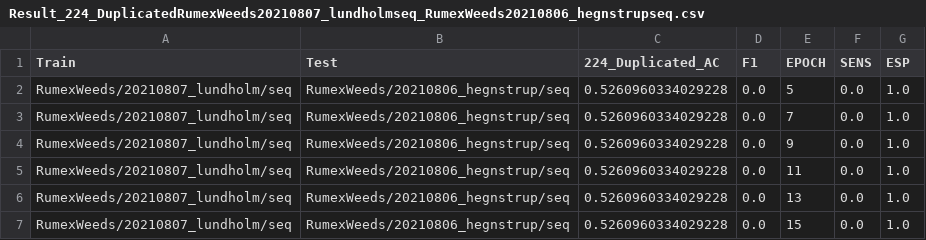
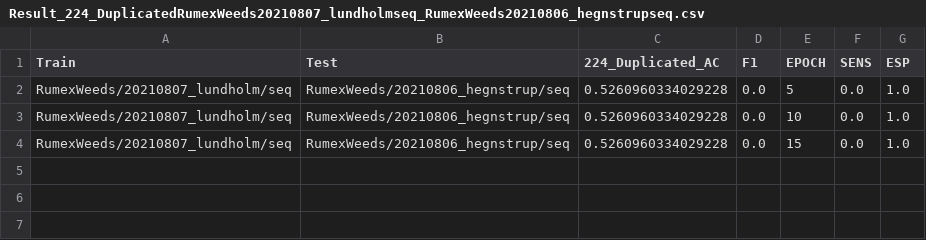
Before and after one commit to TadiotoG/Reconhecimento-de-daninhas, a CSV file: NovaBase/Result_224_DuplicatedRumexWeeds20210807_lundholmseq_RumexWeeds20210806_hegnstrupseq.csv, drawn as a sheet.

```diff
--- a/NovaBase/Result_224_DuplicatedRumexWeeds20210807_lundholmseq_RumexWeeds20210806_hegnstrupseq.csv
+++ b/NovaBase/Result_224_DuplicatedRumexWeeds20210807_lundholmseq_RumexWeeds20210806_hegnstrupseq.csv
@@ -2,6 +2,3 @@ Train,Test,224_Duplicated_AC,F1,EPOCH,SENS,ESP
 RumexWeeds/20210807_lundholm/seq,RumexWeeds/20210806_hegnstrup/seq,0.5260960334029228,0.0,5,0.0,1.0
-RumexWeeds/20210807_lundholm/seq,RumexWeeds/20210806_hegnstrup/seq,0.5260960334029228,0.0,7,0.0,1.0
-RumexWeeds/20210807_lundholm/seq,RumexWeeds/20210806_hegnstrup/seq,0.5260960334029228,0.0,9,0.0,1.0
-RumexWeeds/20210807_lundholm/seq,RumexWeeds/20210806_hegnstrup/seq,0.5260960334029228,0.0,11,0.0,1.0
-RumexWeeds/20210807_lundholm/seq,RumexWeeds/20210806_hegnstrup/seq,0.5260960334029228,0.0,13,0.0,1.0
+RumexWeeds/20210807_lundholm/seq,RumexWeeds/20210806_hegnstrup/seq,0.5260960334029228,0.0,10,0.0,1.0
 RumexWeeds/20210807_lundholm/seq,RumexWeeds/20210806_hegnstrup/seq,0.5260960334029228,0.0,15,0.0,1.0
```
Also changed, not shown: NovaBase/Result_224_DuplicatedRumexWeeds20210806_stengardseq_RumexWeeds20210908_lundholmseq.csv, NovaBase/Result_224_DuplicatedRumexWeeds20210806_stengardseq_RumexWeeds20211006_stengardseq.csv, 28 other files.
